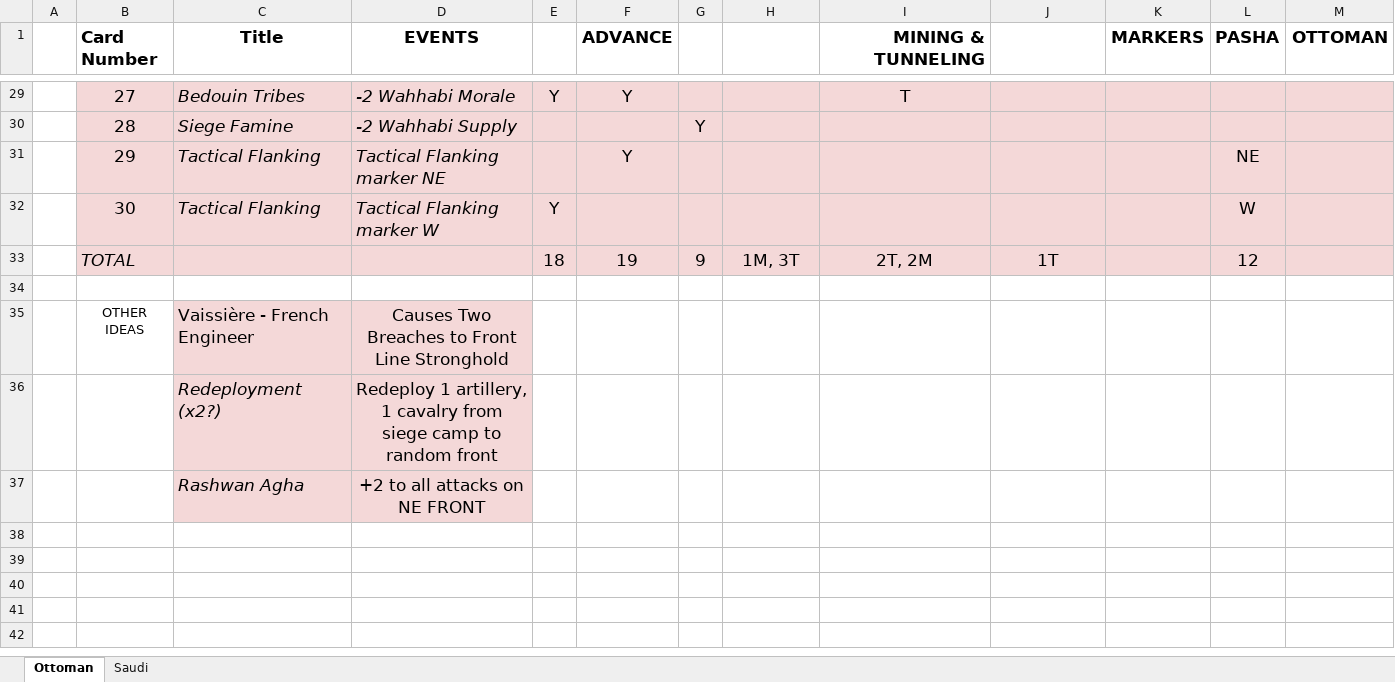
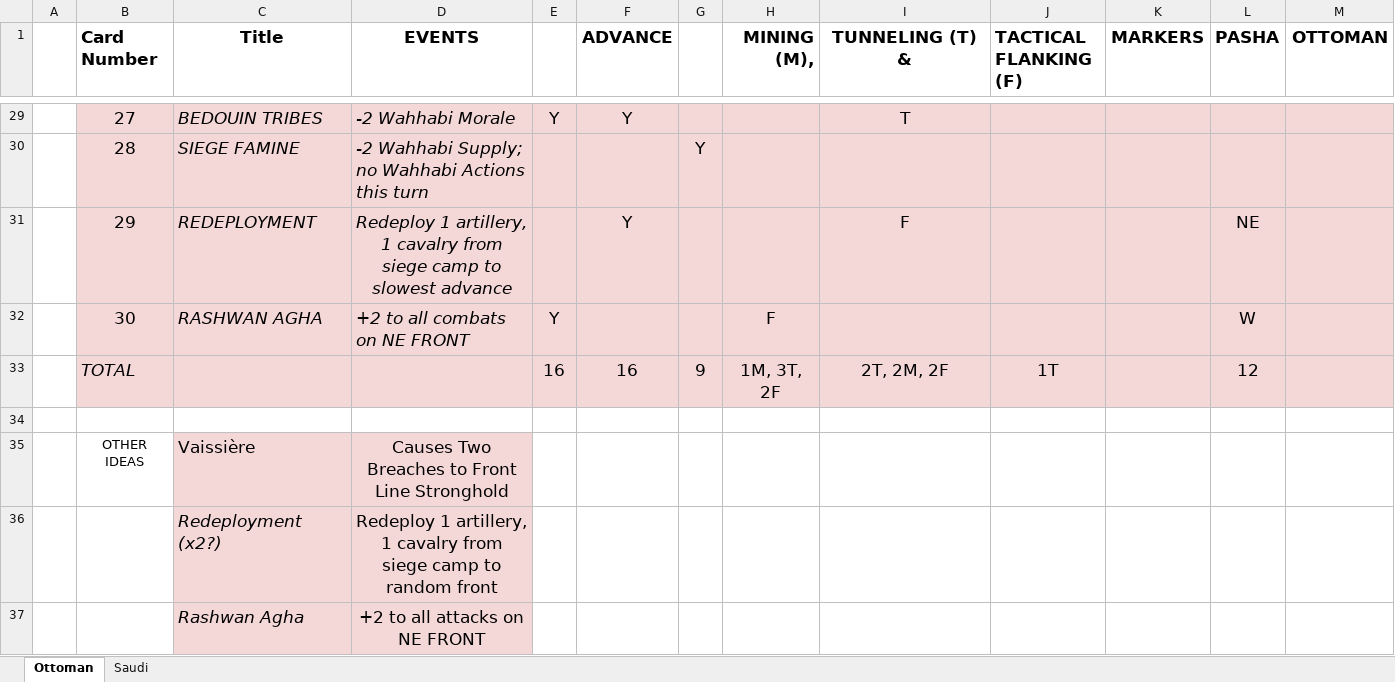
Before and after one commit to euroledger/Diriyah-The-Bloody-Siege, an Excel workbook: rules/Card Manifest.xlsx, sheet Ottoman, drawn as a sheet; only a part is shown, gaps mark what is left out; values as stored, in another font and other column widths than the file's, no borders; the diff covers the shown part only; the diff names each change by its address in the sheet, - before the commit and + after, or states it on an @@ line.

```diff
--- a/rules/Card Manifest.xlsx (sheet Ottoman)
+++ b/rules/Card Manifest.xlsx (sheet Ottoman)
-H1: (empty)
+H1: MINING (M),
-I1: MINING & TUNNELING
+I1: TUNNELING (T) &
-I1 alignment: right
+I1 alignment: center
-J1: (empty)
+J1: TACTICAL FLANKING (F)
-C29 (Title): Bedouin Tribes
+C29 (Title): BEDOUIN TRIBES
-C30 (Title): Siege Famine
+C30 (Title): SIEGE FAMINE
-D30 (EVENTS): -2 Wahhabi Supply
+D30 (EVENTS): -2 Wahhabi Supply; no Wahhabi Actions this turn
-C31 (Title): Tactical Flanking
+C31 (Title): REDEPLOYMENT
-D31 (EVENTS): Tactical Flanking marker NE
+D31 (EVENTS): Redeploy 1 artillery, 1 cavalry from siege camp to slowest advance
-D31 alignment: left
+D31 alignment: center
-I31 (TUNNELING (T) &): (empty)
+I31 (TUNNELING (T) &): F
-C32 (Title): Tactical Flanking
+C32 (Title): RASHWAN AGHA
-D32 (EVENTS): Tactical Flanking marker W
+D32 (EVENTS): +2 to all combats on NE FRONT
-H32 (MINING (M),): (empty)
+H32 (MINING (M),): F
-E33: 18
+E33: 16
-F33 (ADVANCE): 19
+F33 (ADVANCE): 16
-H33 (MINING (M),): 1M, 3T
+H33 (MINING (M),): 1M, 3T, 2F
-I33 (TUNNELING (T) &): 2T, 2M
+I33 (TUNNELING (T) &): 2T, 2M, 2F
-C35 (Title): Vaissière - French Engineer
+C35 (Title): Vaissière
```
Also changed, not shown: 35 edited cells and cell formats elsewhere in this sheet, 29 other files.
